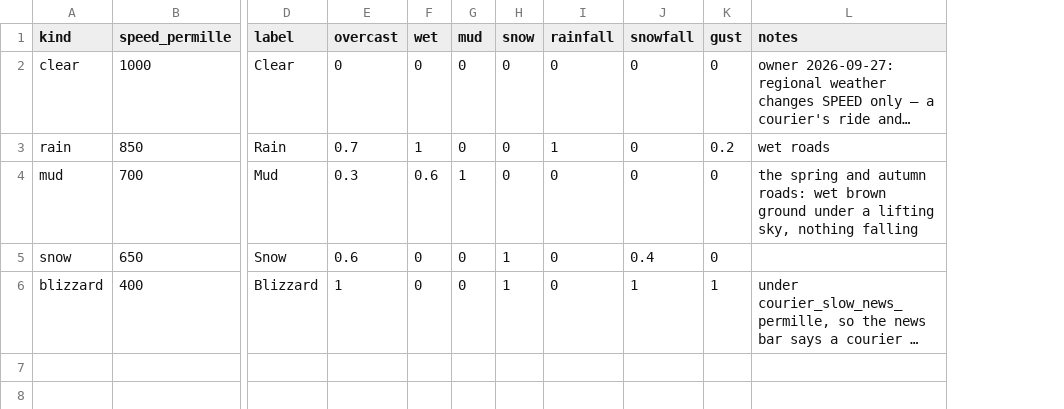
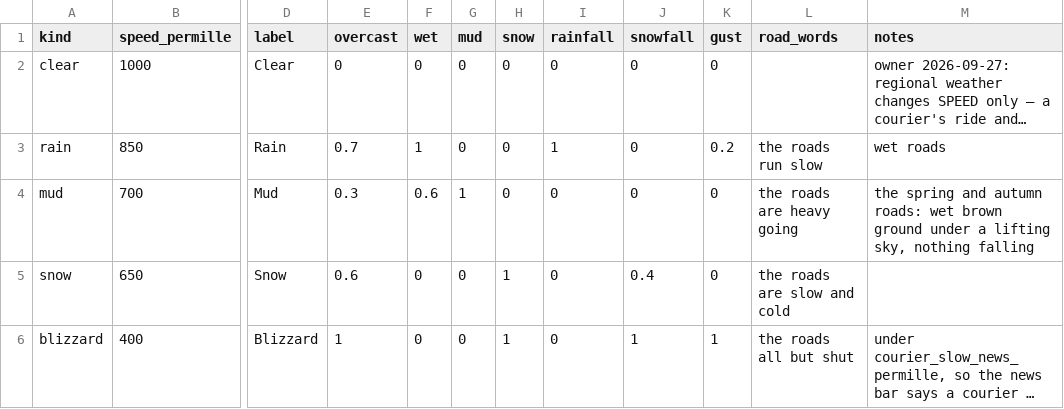
Before and after one commit to samuelzhang1201/game_design, a CSV file: data/world/weather.csv, drawn as a sheet; only a part is shown, gaps mark what is left out; long unchanged cells end in …; the diff names each change by its address in the sheet, - before the commit and + after, or states it on an @@ line.

```diff
--- a/data/world/weather.csv
+++ b/data/world/weather.csv
+column L (road_words), rows 3-6: the roads run slow | the roads are heavy going | the roads are slow and cold | the roads all but shut
```
Also changed, not shown: 5 other files.
